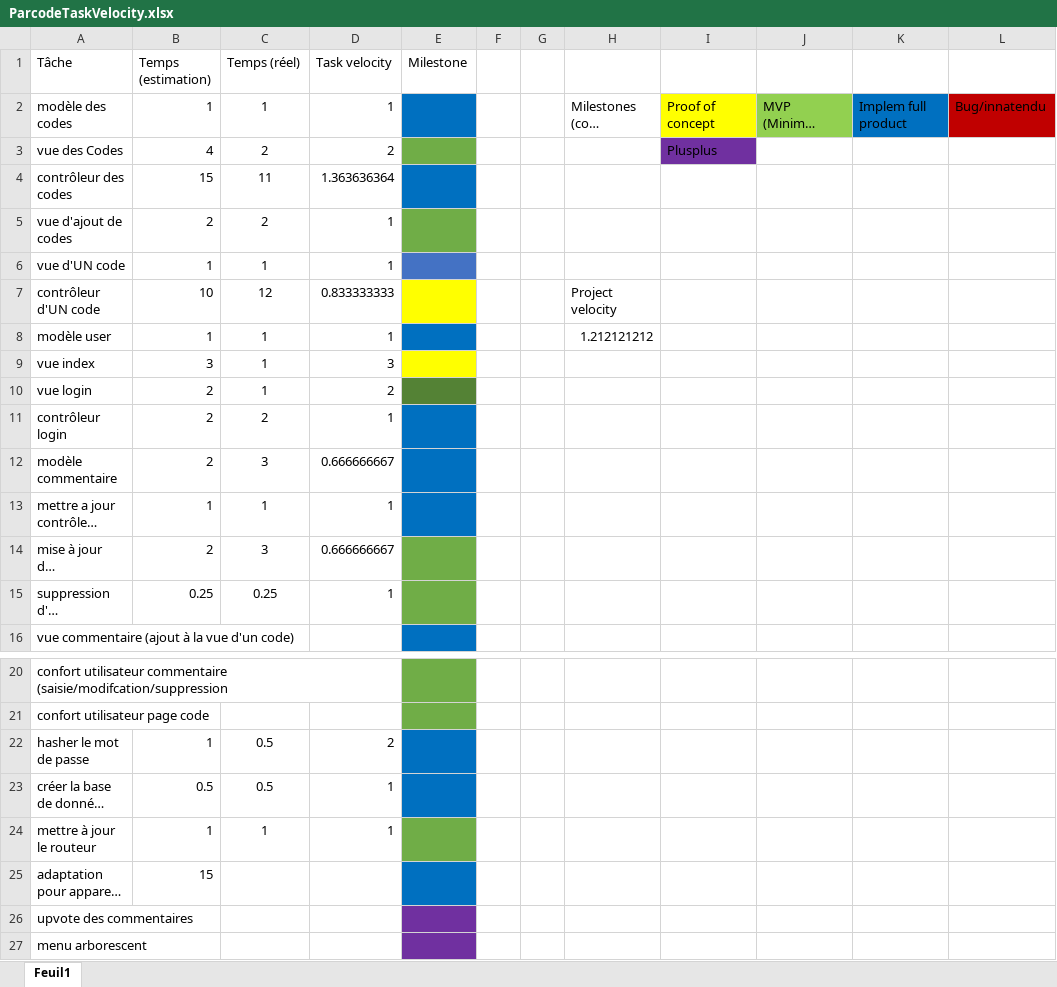
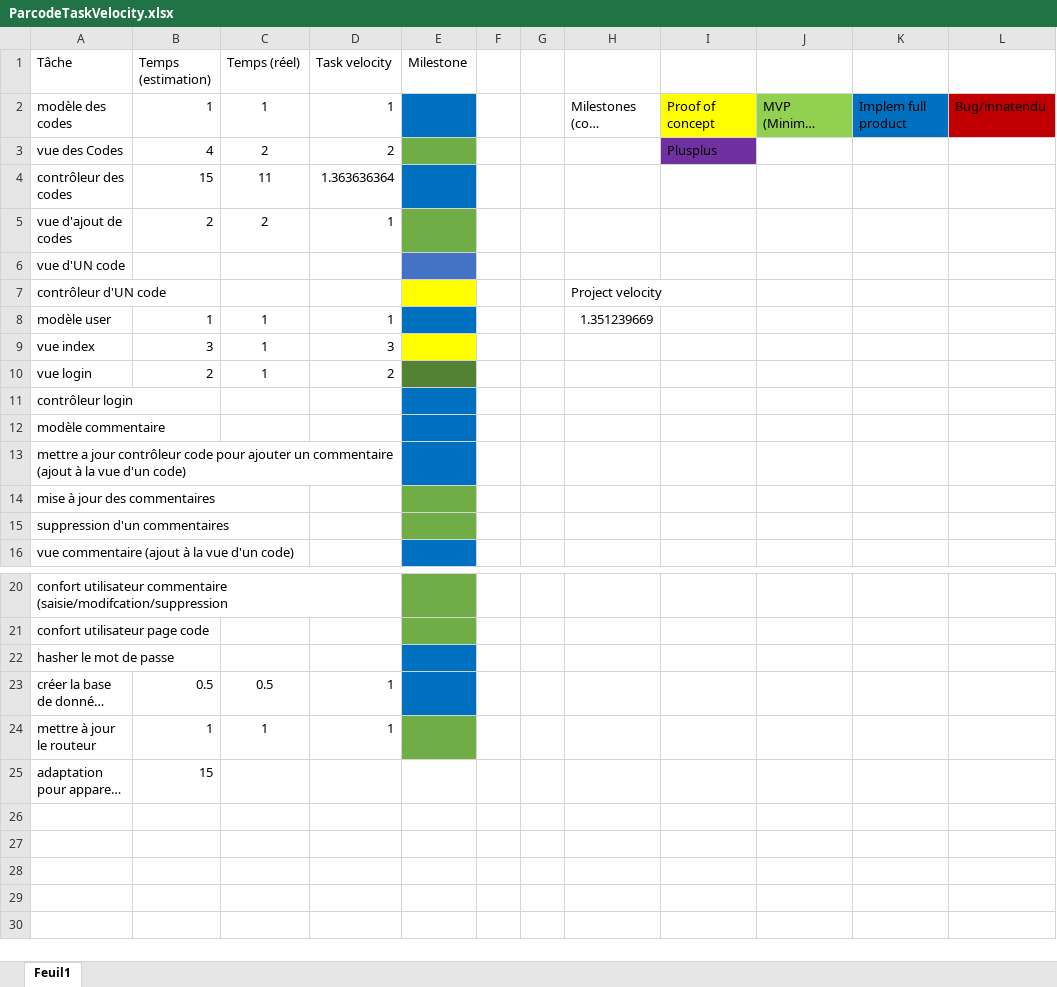
Before and after one commit to JorisMonnet/Parcode, an Excel workbook: ParcodeTaskVelocity.xlsx, sheet Feuil1, drawn as a sheet; only a part is shown, gaps mark what is left out; long unchanged cells end in …; values as stored, in another font and other column widths than the file's, no borders; table styles not drawn; the diff names each change by its address in the sheet, - before the commit and + after, or states it on an @@ line.

```diff
--- a/ParcodeTaskVelocity.xlsx (sheet Feuil1)
+++ b/ParcodeTaskVelocity.xlsx (sheet Feuil1)
-B6 (Temps (estimation)): 1
+B6 (Temps (estimation)): (empty)
-C6 (Temps (réel)): 1
+C6 (Temps (réel)): (empty)
-D6 (Task velocity): 1
+D6 (Task velocity): (empty)
-B7 (Temps (estimation)): 10
+B7 (Temps (estimation)): (empty)
-C7 (Temps (réel)): 12
+C7 (Temps (réel)): (empty)
-D7 (Task velocity): 0.833333333
+D7 (Task velocity): (empty)
-H8: 1.212121212
+H8: 1.351239669
-B11:B12 (Temps (estimation)): 2
+B11:B12 (Temps (estimation)): (empty)
-C11 (Temps (réel)): 2
+C11 (Temps (réel)): (empty)
-D11 (Task velocity): 1
+D11 (Task velocity): (empty)
-C12 (Temps (réel)): 3
+C12 (Temps (réel)): (empty)
-D12 (Task velocity): 0.666666667
+D12 (Task velocity): (empty)
-B13 (Temps (estimation)): 1
+B13 (Temps (estimation)): (empty)
-C13 (Temps (réel)): 1
+C13 (Temps (réel)): (empty)
-D13 (Task velocity): 1
+D13 (Task velocity): (empty)
-B14 (Temps (estimation)): 2
+B14 (Temps (estimation)): (empty)
-C14 (Temps (réel)): 3
+C14 (Temps (réel)): (empty)
-D14 (Task velocity): 0.666666667
+D14 (Task velocity): (empty)
-B15 (Temps (estimation)): 0.25
+B15 (Temps (estimation)): (empty)
-C15 (Temps (réel)): 0.25
+C15 (Temps (réel)): (empty)
-D15 (Task velocity): 1
+D15 (Task velocity): (empty)
-B22 (Temps (estimation)): 1
+B22 (Temps (estimation)): (empty)
-C22 (Temps (réel)): 0.5
+C22 (Temps (réel)): (empty)
-D22 (Task velocity): 2
+D22 (Task velocity): (empty)
-E25 fill: #0070C0
+E25 fill: none
-row 26: upvote des commentaires
-row 27: menu arborescent
```
Also changed, not shown: 15 other files.
